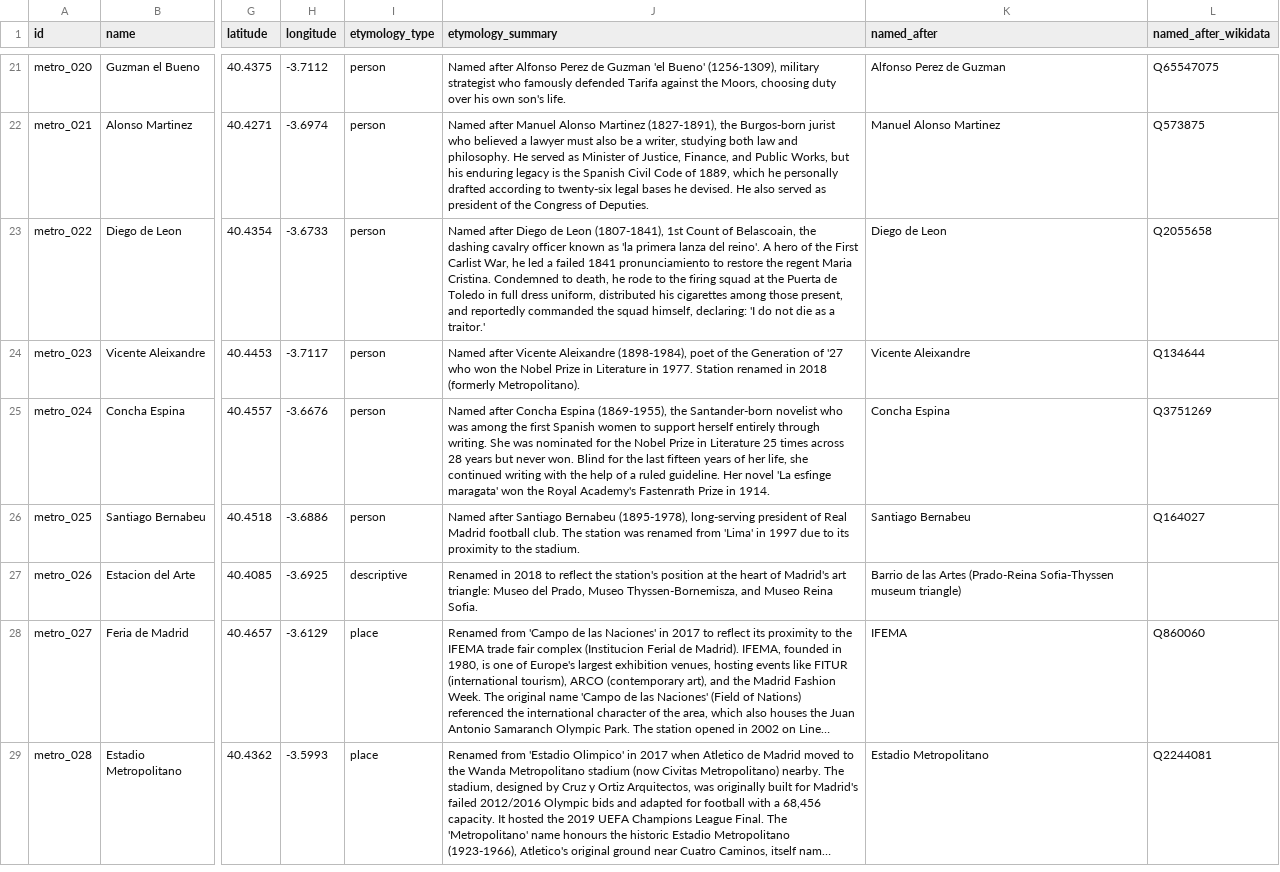
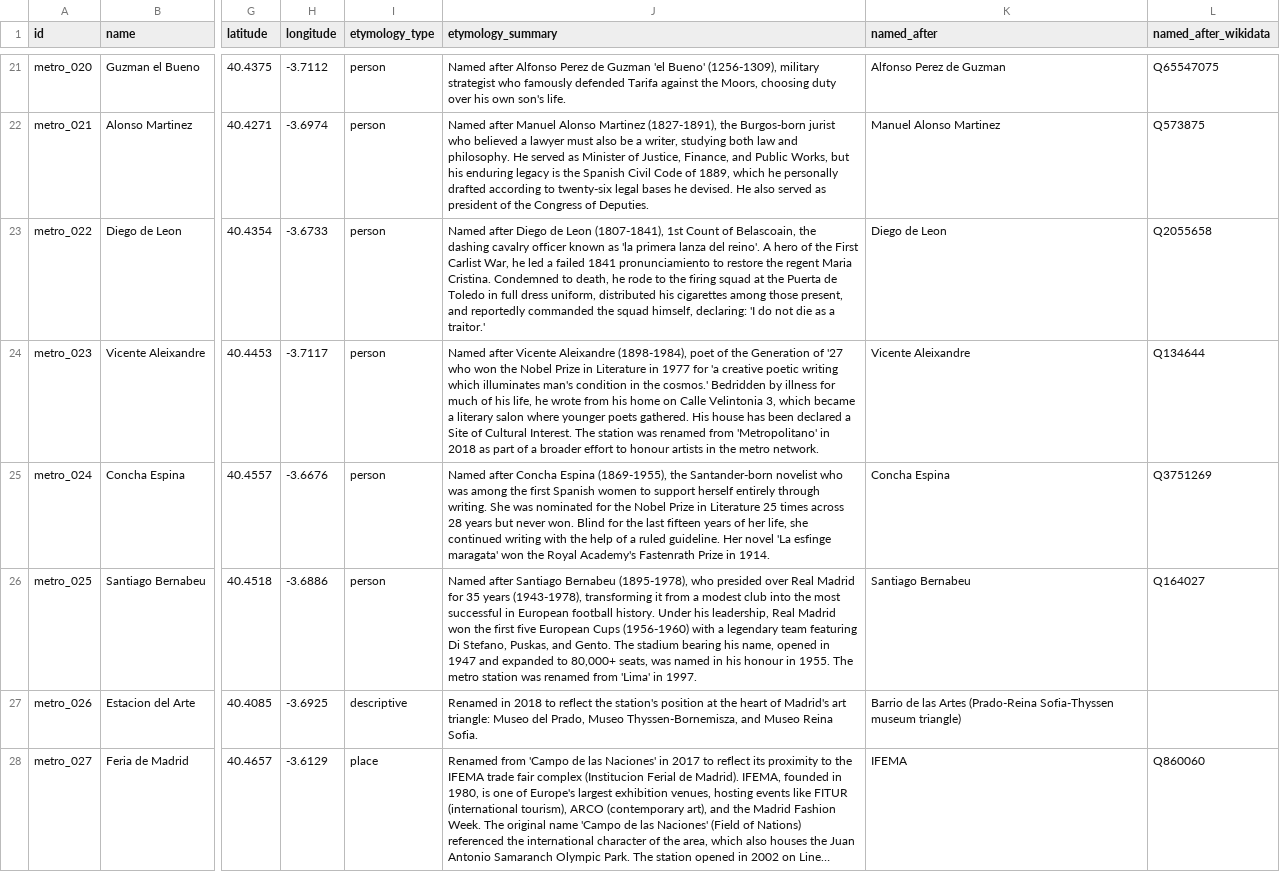
Before and after one commit to lbm364dl/toponyms-origins, a CSV file: data/madrid_metro_stations.csv, drawn as a sheet; only a part is shown, gaps mark what is left out; the shorter side is filled out with more unchanged rows; long unchanged cells end in …; the diff covers the shown part only; the diff names each change by its address in the sheet, - before the commit and + after, or states it on an @@ line.

```diff
--- a/data/madrid_metro_stations.csv
+++ b/data/madrid_metro_stations.csv
-J24 (etymology_summary): …Literature in 1977. Station renamed in 2018 (formerly Metropolitano).
+J24 (etymology_summary): …Literature in 1977 for 'a creative poetic writing which illuminates man's condition in the cosmos.' Bedridden by illness for much of his life, he wrote from his home on Calle Velintonia 3, which became a literary salon where younger poets gathered. His house has been declared a Site of Cultural Interest. The station was renamed from 'Metropolitano' in 2018 as part of a broader effort to honour artists in the metro network.
-J26 (etymology_summary): …Bernabeu (1895-1978), long-serving president of Real Madrid football club. The station was renamed from 'Lima' in 1997 due to its proximity to the stadium.
+J26 (etymology_summary): …Bernabeu (1895-1978), who presided over Real Madrid for 35 years (1943-1978), transforming it from a modest club into the most successful in European football history. Under his leadership, Real Madrid won the first five European Cups (1956-1960) with a legendary team featuring Di Stefano, Puskas, and Gento. The stadium bearing his name, opened in 1947 and expanded to 80,000+ seats, was named in his honour in 1955. The metro station was renamed from 'Lima' in 1997.
```
Also changed, not shown: 3 edited cells elsewhere in this file, data/madrid_cercanias_stations.csv, 2 other files.
